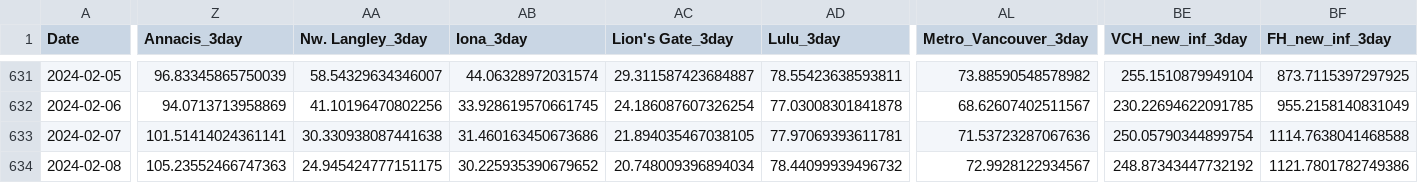
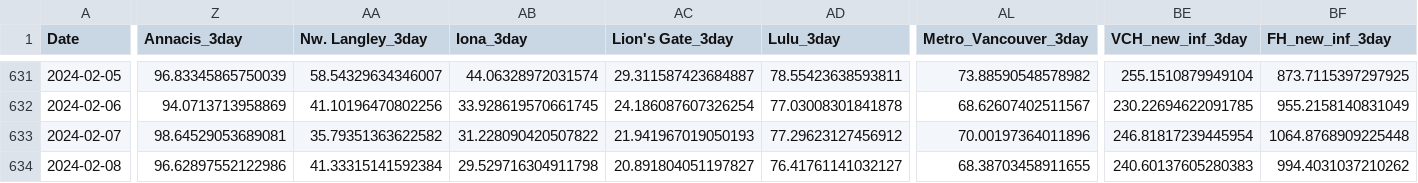
Before and after one commit to necsi/WHN-Wastewater-Code, a CSV file: Canada/BC_estimate_infections.csv, drawn as a sheet; only a part is shown, gaps mark what is left out; the diff covers the shown part only; the diff names each change by its address in the sheet, - before the commit and + after, or states it on an @@ line.

```diff
--- a/Canada/BC_estimate_infections.csv
+++ b/Canada/BC_estimate_infections.csv
-Z633 (Annacis_3day): 101.51414024361141
+Z633 (Annacis_3day): 98.64529053689081
-AA633 (Nw. Langley_3day): 30.330938087441638
+AA633 (Nw. Langley_3day): 35.79351363622582
-AB633 (Iona_3day): 31.460163450673686
+AB633 (Iona_3day): 31.228090420507822
-AC633 (Lion's Gate_3day): 21.894035467038105
+AC633 (Lion's Gate_3day): 21.941967019050193
-AD633 (Lulu_3day): 77.97069393611781
+AD633 (Lulu_3day): 77.29623127456912
-AL633 (Metro_Vancouver_3day): 71.53723287067636
+AL633 (Metro_Vancouver_3day): 70.00197364011896
-BE633 (VCH_new_inf_3day): 250.05790344899754
+BE633 (VCH_new_inf_3day): 246.81817239445954
-BF633 (FH_new_inf_3day): 1114.7638041468588
+BF633 (FH_new_inf_3day): 1064.8768909225448
-Z634 (Annacis_3day): 105.23552466747363
+Z634 (Annacis_3day): 96.62897552122986
-AA634 (Nw. Langley_3day): 24.945424777151175
+AA634 (Nw. Langley_3day): 41.33315141592384
-AB634 (Iona_3day): 30.225935390679652
+AB634 (Iona_3day): 29.529716304911798
-AC634 (Lion's Gate_3day): 20.748009396894034
+AC634 (Lion's Gate_3day): 20.891804051197827
-AD634 (Lulu_3day): 78.44099939496732
+AD634 (Lulu_3day): 76.41761141032127
-AL634 (Metro_Vancouver_3day): 72.9928122934567
+AL634 (Metro_Vancouver_3day): 68.38703458911655
-BE634 (VCH_new_inf_3day): 248.87343447732192
+BE634 (VCH_new_inf_3day): 240.60137605280383
-BF634 (FH_new_inf_3day): 1121.7801782749386
+BF634 (FH_new_inf_3day): 994.4031037210262
```
Also changed, not shown: 176 edited cells elsewhere in this file, Canada_cleaned.csv, 1 other file.
